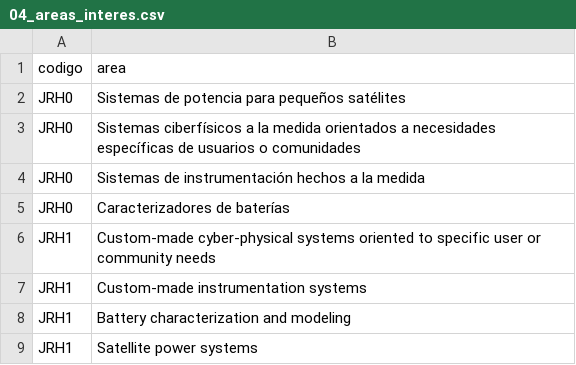
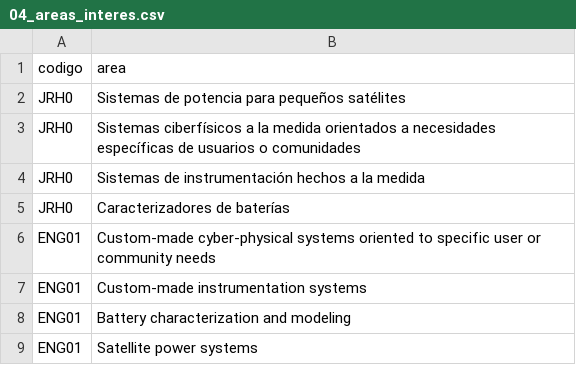
Before and after one commit to juanjorojash/CV, a CSV file: 04_areas_interes.csv, drawn as a sheet.

```diff
--- a/04_areas_interes.csv
+++ b/04_areas_interes.csv
@@ -5,5 +5,5 @@ JRH0,Sistemas de instrumentación hechos a la medida
 JRH0,Caracterizadores de baterías
-JRH1,Custom-made cyber-physical systems oriented to specific user or community needs
-JRH1,Custom-made instrumentation systems
-JRH1,Battery characterization and modeling
-JRH1,Satellite power systems
+ENG01,Custom-made cyber-physical systems oriented to specific user or community needs
+ENG01,Custom-made instrumentation systems
+ENG01,Battery characterization and modeling
+ENG01,Satellite power systems
```
Also changed, not shown: 00_datos.csv, 01_grados.csv, 17 other files.
